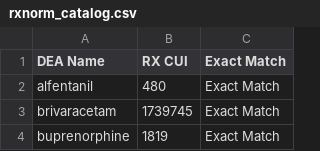
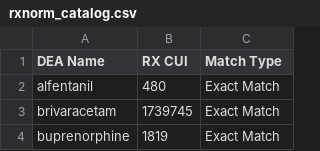
Before and after one commit to khaosduke/drug-catalog, a CSV file: output/rxnorm_catalog.csv, drawn as a sheet; only a part is shown.

Commit message:
minor changes in match setting

```diff
--- a/output/rxnorm_catalog.csv
+++ b/output/rxnorm_catalog.csv
@@ -1,2 +1,2 @@
-DEA Name,RX CUI,Exact Match
+DEA Name,RX CUI,Match Type
 alfentanil,480,Exact Match
```
Also changed, not shown: 2 other files.
